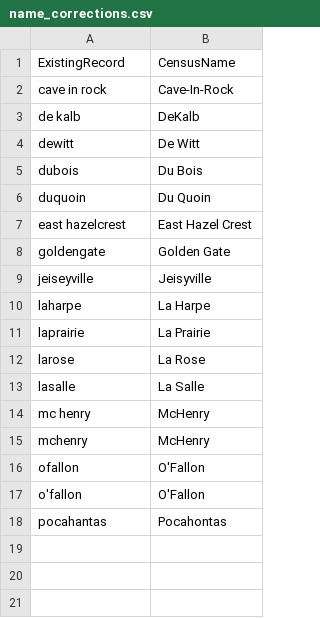
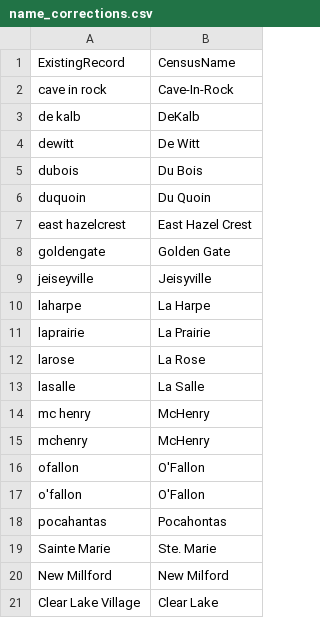
Before and after one commit to CMAP-REPOS/state_disbursements, a CSV file: resources/name_corrections.csv, drawn as a sheet; the diff names each change by its address in the sheet, - before the commit and + after, or states it on an @@ line.

```diff
--- a/resources/name_corrections.csv
+++ b/resources/name_corrections.csv
+row 19: Sainte Marie | Ste. Marie
+row 20: New Millford | New Milford
+row 21: Clear Lake Village | Clear Lake
```
Also changed, not shown: 4 other files.
